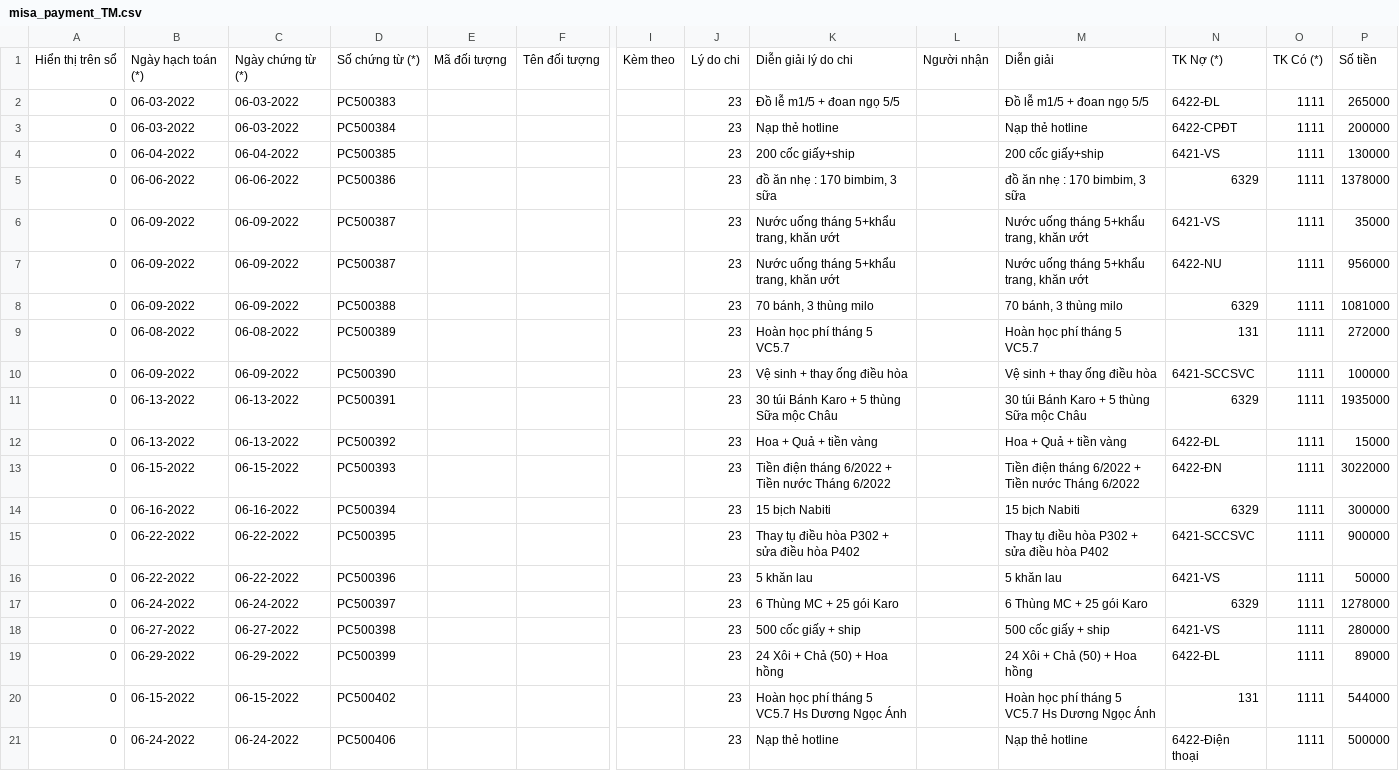
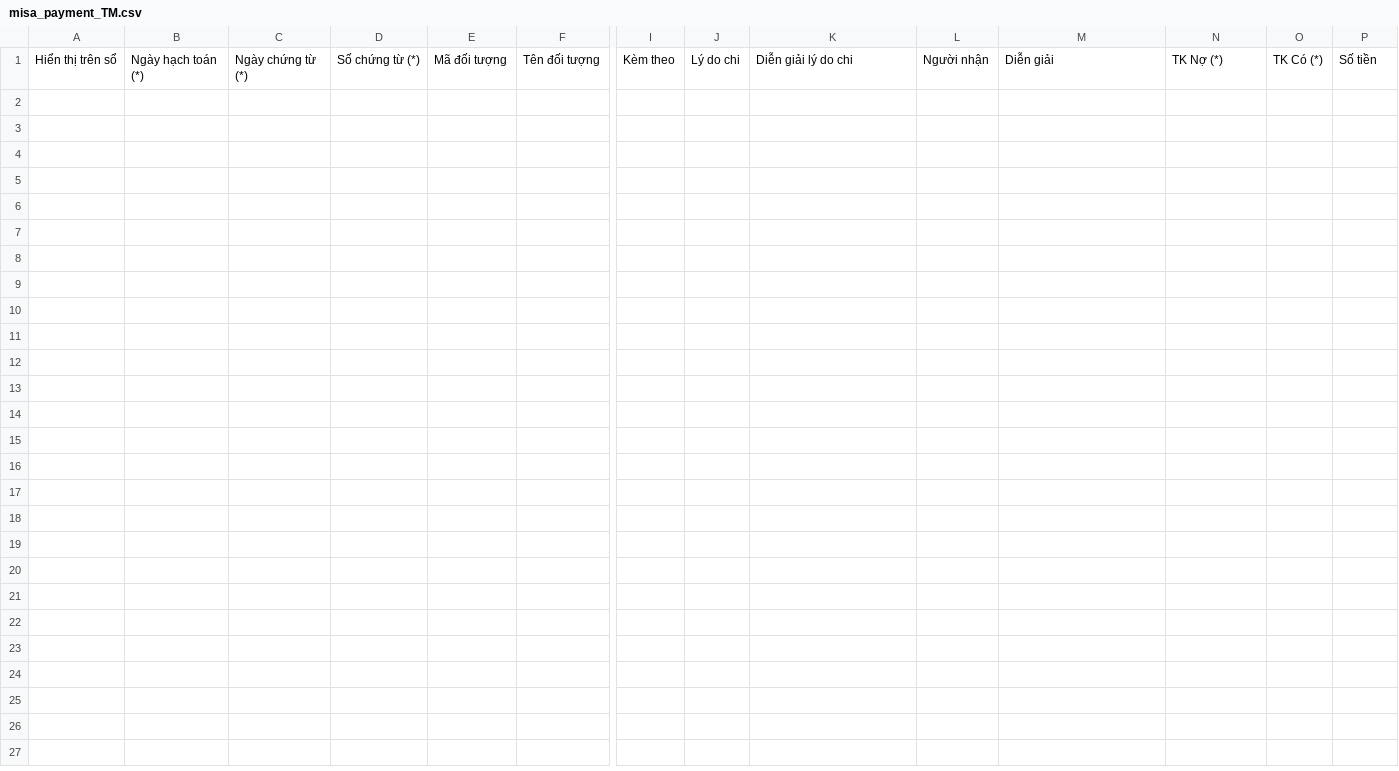
Before and after one commit to hunghmph12714/portal_teacher, a CSV file: public/misa_payment_TM.csv, drawn as a sheet; only a part is shown, gaps mark what is left out; rows hold the shown columns only; the diff names each change by its address in the sheet, - before the commit and + after, or states it on an @@ line.

```diff
--- a/public/misa_payment_TM.csv
+++ b/public/misa_payment_TM.csv
-row 2: 0 | 06-03-2022 | 06-03-2022 | PC500383 |  |  |  | 23 | Đồ lễ m1/5 + đoan ngọ 5/5 |  | Đồ lễ m1/5 + đoan ngọ 5/5 | 6422-ĐL | 1111 | 265000
-row 3: 0 | 06-03-2022 | 06-03-2022 | PC500384 |  |  |  | 23 | Nạp thẻ hotline |  | Nạp thẻ hotline | 6422-CPĐT | 1111 | 200000
-row 4: 0 | 06-04-2022 | 06-04-2022 | PC500385 |  |  |  | 23 | 200 cốc giấy+ship |  | 200 cốc giấy+ship | 6421-VS | 1111 | 130000
-row 5: 0 | 06-06-2022 | 06-06-2022 | PC500386 |  |  |  | 23 | đồ ăn nhẹ : 170 bimbim, 3 sữa |  | đồ ăn nhẹ : 170 bimbim, 3 sữa | 6329 | 1111 | 1378000
-row 6: 0 | 06-09-2022 | 06-09-2022 | PC500387 |  |  |  | 23 | Nước uống tháng 5+khẩu trang, khăn ướt |  | Nước uống tháng 5+khẩu trang, khăn ướt | 6421-VS | 1111 | 35000
-row 7: 0 | 06-09-2022 | 06-09-2022 | PC500387 |  |  |  | 23 | Nước uống tháng 5+khẩu trang, khăn ướt |  | Nước uống tháng 5+khẩu trang, khăn ướt | 6422-NU | 1111 | 956000
-row 8: 0 | 06-09-2022 | 06-09-2022 | PC500388 |  |  |  | 23 | 70 bánh, 3 thùng milo |  | 70 bánh, 3 thùng milo | 6329 | 1111 | 1081000
-row 9: 0 | 06-08-2022 | 06-08-2022 | PC500389 |  |  |  | 23 | Hoàn học phí tháng 5 VC5.7 |  | Hoàn học phí tháng 5 VC5.7 | 131 | 1111 | 272000
-row 10: 0 | 06-09-2022 | 06-09-2022 | PC500390 |  |  |  | 23 | Vệ sinh + thay ống điều hòa |  | Vệ sinh + thay ống điều hòa | 6421-SCCSVC | 1111 | 100000
-row 11: 0 | 06-13-2022 | 06-13-2022 | PC500391 |  |  |  | 23 | 30 túi Bánh Karo + 5 thùng Sữa mộc Châu |  | 30 túi Bánh Karo + 5 thùng Sữa mộc Châu | 6329 | 1111 | 1935000
-row 12: 0 | 06-13-2022 | 06-13-2022 | PC500392 |  |  |  | 23 | Hoa + Quả + tiền vàng |  | Hoa + Quả + tiền vàng | 6422-ĐL | 1111 | 15000
-row 13: 0 | 06-15-2022 | 06-15-2022 | PC500393 |  |  |  | 23 | Tiền điện tháng 6/2022 + Tiền nước Tháng 6/2022 |  | Tiền điện tháng 6/2022 + Tiền nước Tháng 6/2022 | 6422-ĐN | 1111 | 3022000
-row 14: 0 | 06-16-2022 | 06-16-2022 | PC500394 |  |  |  | 23 | 15 bịch Nabiti |  | 15 bịch Nabiti | 6329 | 1111 | 300000
-row 15: 0 | 06-22-2022 | 06-22-2022 | PC500395 |  |  |  | 23 | Thay tụ điều hòa P302 + sửa điều hòa P402 |  | Thay tụ điều hòa P302 + sửa điều hòa P402 | 6421-SCCSVC | 1111 | 900000
-row 16: 0 | 06-22-2022 | 06-22-2022 | PC500396 |  |  |  | 23 | 5 khăn lau |  | 5 khăn lau | 6421-VS | 1111 | 50000
-row 17: 0 | 06-24-2022 | 06-24-2022 | PC500397 |  |  |  | 23 | 6 Thùng MC + 25 gói Karo |  | 6 Thùng MC + 25 gói Karo | 6329 | 1111 | 1278000
-row 18: 0 | 06-27-2022 | 06-27-2022 | PC500398 |  |  |  | 23 | 500 cốc giấy + ship |  | 500 cốc giấy + ship | 6421-VS | 1111 | 280000
-row 19: 0 | 06-29-2022 | 06-29-2022 | PC500399 |  |  |  | 23 | 24 Xôi + Chả (50) + Hoa hồng |  | 24 Xôi + Chả (50) + Hoa hồng | 6422-ĐL | 1111 | 89000
-row 20: 0 | 06-15-2022 | 06-15-2022 | PC500402 |  |  |  | 23 | Hoàn học phí tháng 5 VC5.7 Hs Dương Ngọc Ánh |  | Hoàn học phí tháng 5 VC5.7 Hs Dương Ngọc Ánh | 131 | 1111 | 544000
-row 21: 0 | 06-24-2022 | 06-24-2022 | PC500406 |  |  |  | 23 | Nạp thẻ hotline |  | Nạp thẻ hotline | 6422-Điện thoại | 1111 | 500000
```
Also changed, not shown: public/entrance.csv, public/misa_receipt_TM.csv, 4 other files.
